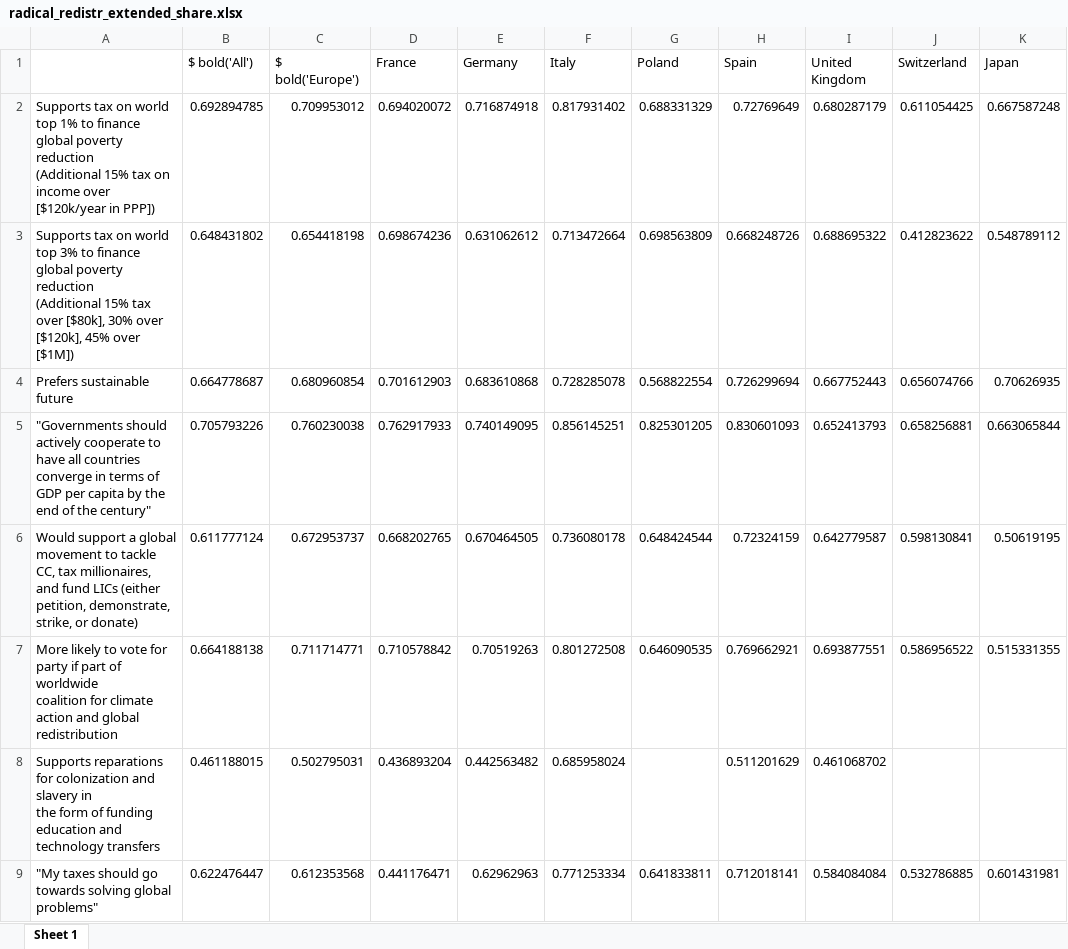
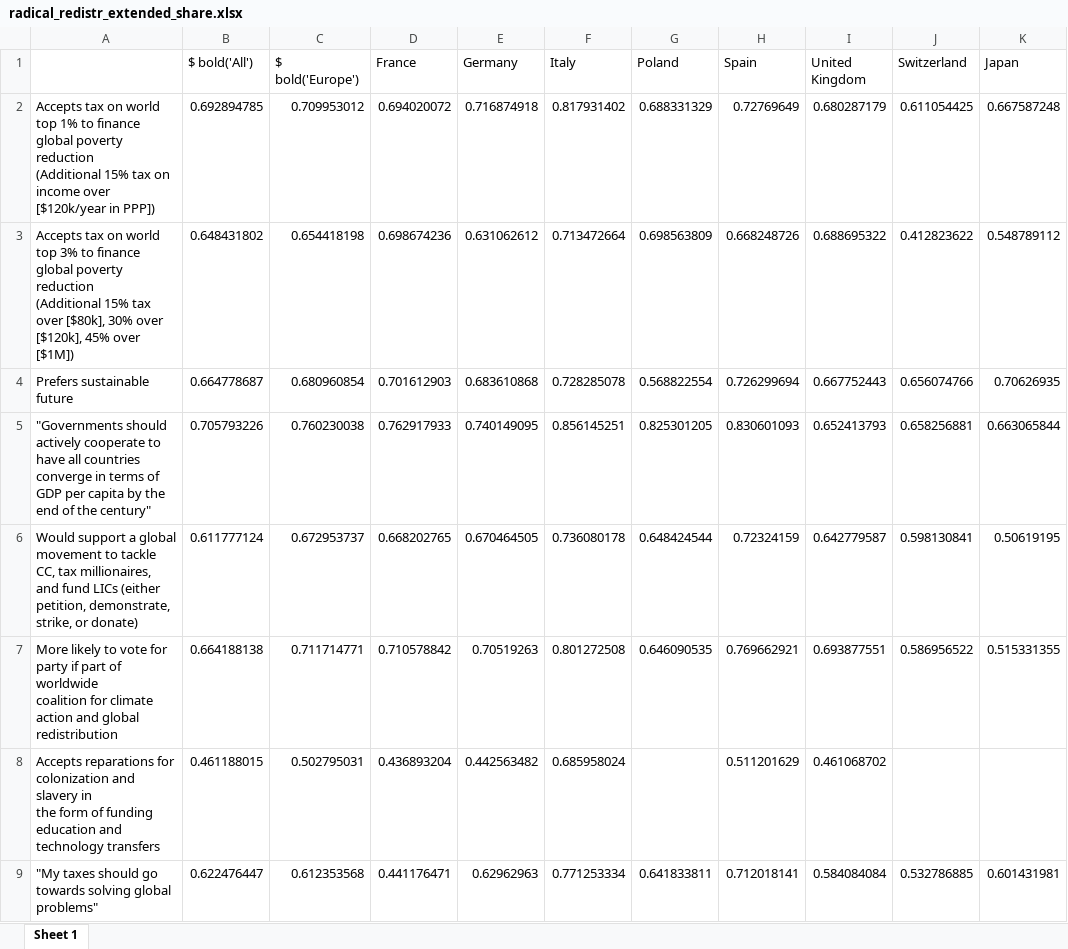
Before and after one commit to bixiou/robustness_global_redistr, an Excel workbook: xlsx/country_comparison/radical_redistr_extended_share.xlsx, sheet Sheet 1, drawn as a sheet; only a part is shown; values as stored, in another font and other column widths than the file's, no borders; the diff names each change by its address in the sheet, - before the commit and + after, or states it on an @@ line.

```diff
--- a/xlsx/country_comparison/radical_redistr_extended_share.xlsx (sheet Sheet 1)
+++ b/xlsx/country_comparison/radical_redistr_extended_share.xlsx (sheet Sheet 1)
-A2: Supports tax on…
+A2: Accepts tax on…
-A3: Supports tax on…
+A3: Accepts tax on…
-A8: Supports reparations for…
+A8: Accepts reparations for…
```
Also changed, not shown: xlsx/country_comparison/.xlsx, xlsx/country_comparison/radical_redistr_all_positive.xlsx, 17 other files.
